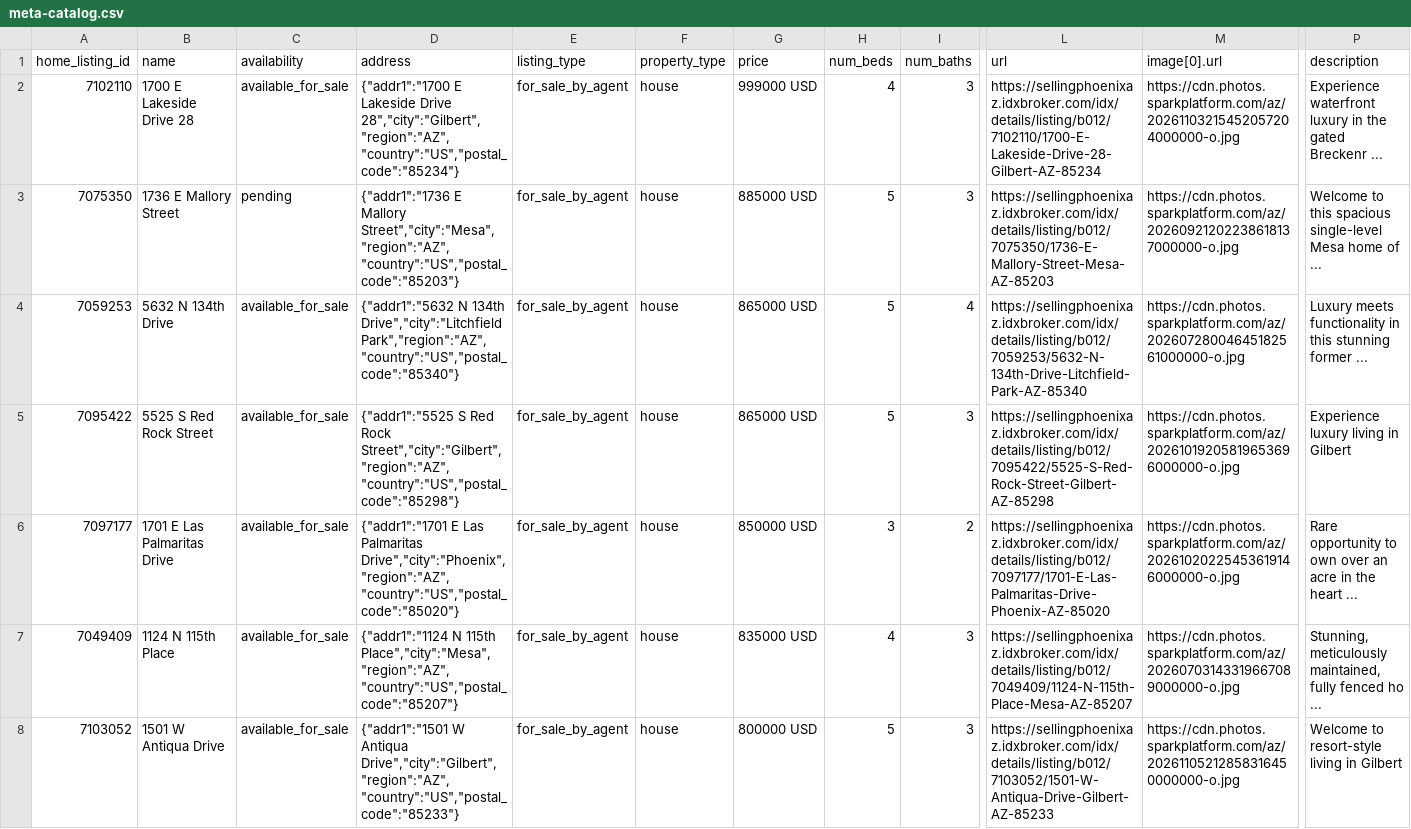
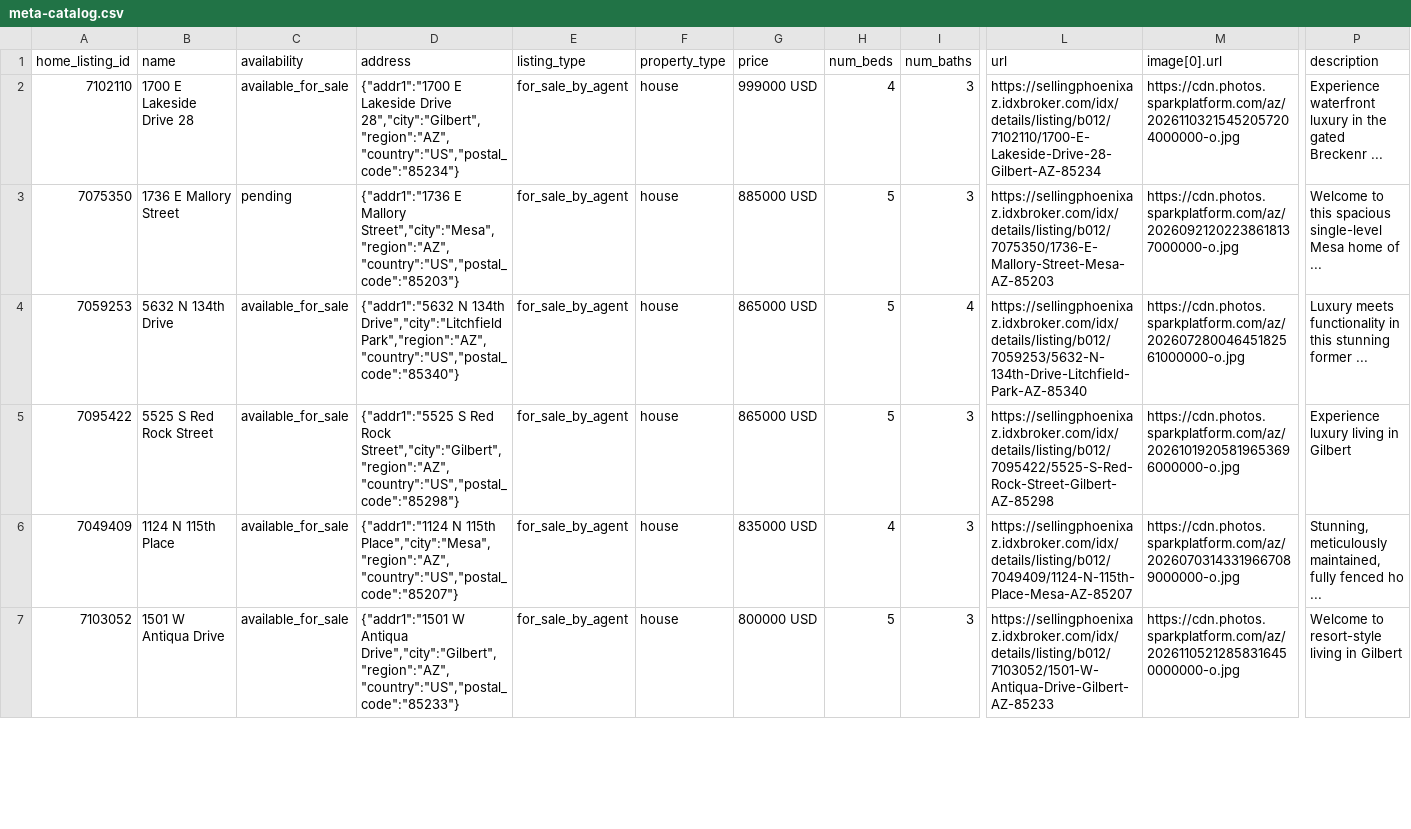
Before and after one commit to redmoon-media/listing-feeds, a CSV file: kent/meta-catalog.csv, drawn as a sheet; only a part is shown, gaps mark what is left out; removed rows and columns are numbered as before the commit, all else as after; rows hold the shown columns only; the diff covers the shown part only; the diff names each change by its address in the sheet, - before the commit and + after, or states it on an @@ line.

```diff
--- a/kent/meta-catalog.csv
+++ b/kent/meta-catalog.csv
-row 6: 7097177 | 1701 E Las Palmaritas Drive | available_for_sale | {"addr1":"1701 E Las Palmaritas Drive","city":"Phoenix","region":"AZ","country":"US","postal_code":"85020"} | for_sale_by_agent | house | 850000 USD | 3 | 2 | https://sellingphoenixaz.idxbroker.com/idx/details/listing/b012/7097177/1701-E-Las-Palmaritas-Drive-Phoenix-AZ-85020 | https://cdn.photos.sparkplatform.com/az/20261020225453619146000000-o.jpg | Rare opportunity to own over an acre in the heart ...
```
Also changed, not shown: 2 added rows and 1 removed row elsewhere in this file, kent/google-feed.csv.
